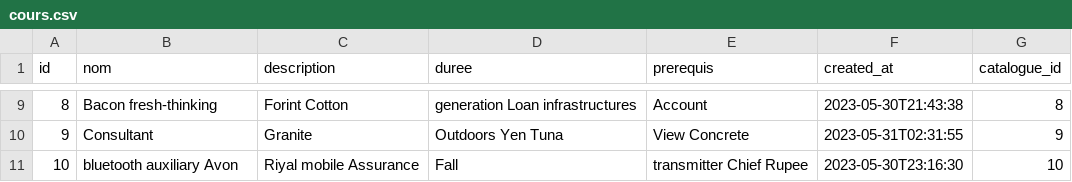
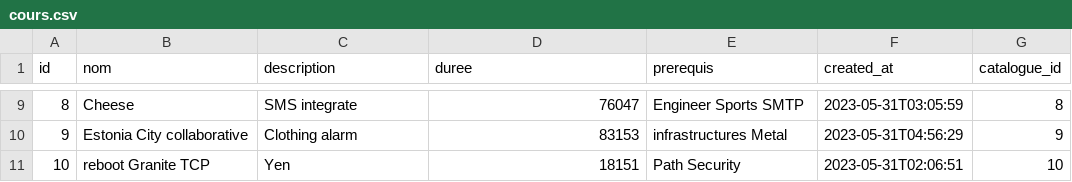
Before and after one commit to dankoji26/marissa-mayer, a CSV file: src/main/resources/config/liquibase/fake-data/cours.csv, drawn as a sheet; only a part is shown, gaps mark what is left out; the diff covers the shown part only.

```diff
--- a/src/main/resources/config/liquibase/fake-data/cours.csv
+++ b/src/main/resources/config/liquibase/fake-data/cours.csv
@@ -9,3 +9,3 @@ id;nom;description;duree;prerequis;created_at;catalogue_id
-8;Bacon fresh-thinking;Forint Cotton;generation Loan infrastructures;Account;2023-05-30T21:43:38;8
-9;Consultant;Granite;Outdoors Yen Tuna;View Concrete;2023-05-31T02:31:55;9
-10;bluetooth auxiliary Avon;Riyal mobile Assurance;Fall;transmitter Chief Rupee;2023-05-30T23:16:30;10
+8;Cheese;SMS integrate;76047;Engineer Sports SMTP;2023-05-31T03:05:59;8
+9;Estonia City collaborative;Clothing alarm;83153;infrastructures Metal;2023-05-31T04:56:29;9
+10;reboot Granite TCP;Yen;18151;Path Security;2023-05-31T02:06:51;10
```
Also changed, not shown: 29 edited cells elsewhere in this file, 9 other files.
